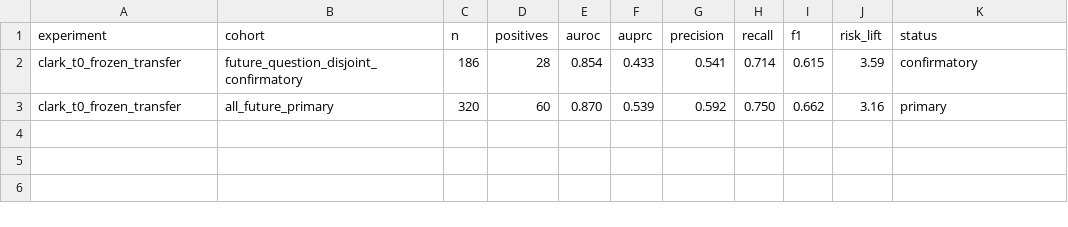
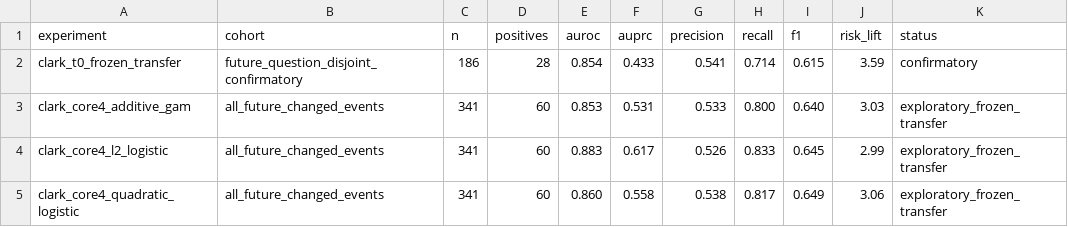
Before and after one commit to yoon-chan-hyeok/temporal-rag-drift, a CSV file: results/key_results.csv, drawn as a sheet.

Commit message:
Curate CLARK Core4 transfer and detector-linked probe

```diff
--- a/results/key_results.csv
+++ b/results/key_results.csv
@@ -2,2 +2,4 @@ experiment,cohort,n,positives,auroc,auprc,precision,recall,f1,risk_lift,status
 clark_t0_frozen_transfer,future_question_disjoint_confirmatory,186,28,0.854,0.433,0.541,0.714,0.615,3.59,confirmatory
-clark_t0_frozen_transfer,all_future_primary,320,60,0.870,0.539,0.592,0.750,0.662,3.16,primary
+clark_core4_additive_gam,all_future_changed_events,341,60,0.853,0.531,0.533,0.800,0.640,3.03,exploratory_frozen_transfer
+clark_core4_l2_logistic,all_future_changed_events,341,60,0.883,0.617,0.526,0.833,0.645,2.99,exploratory_frozen_transfer
+clark_core4_quadratic_logistic,all_future_changed_events,341,60,0.860,0.558,0.538,0.817,0.649,3.06,exploratory_frozen_transfer
```
Also changed, not shown: 41 other files.
